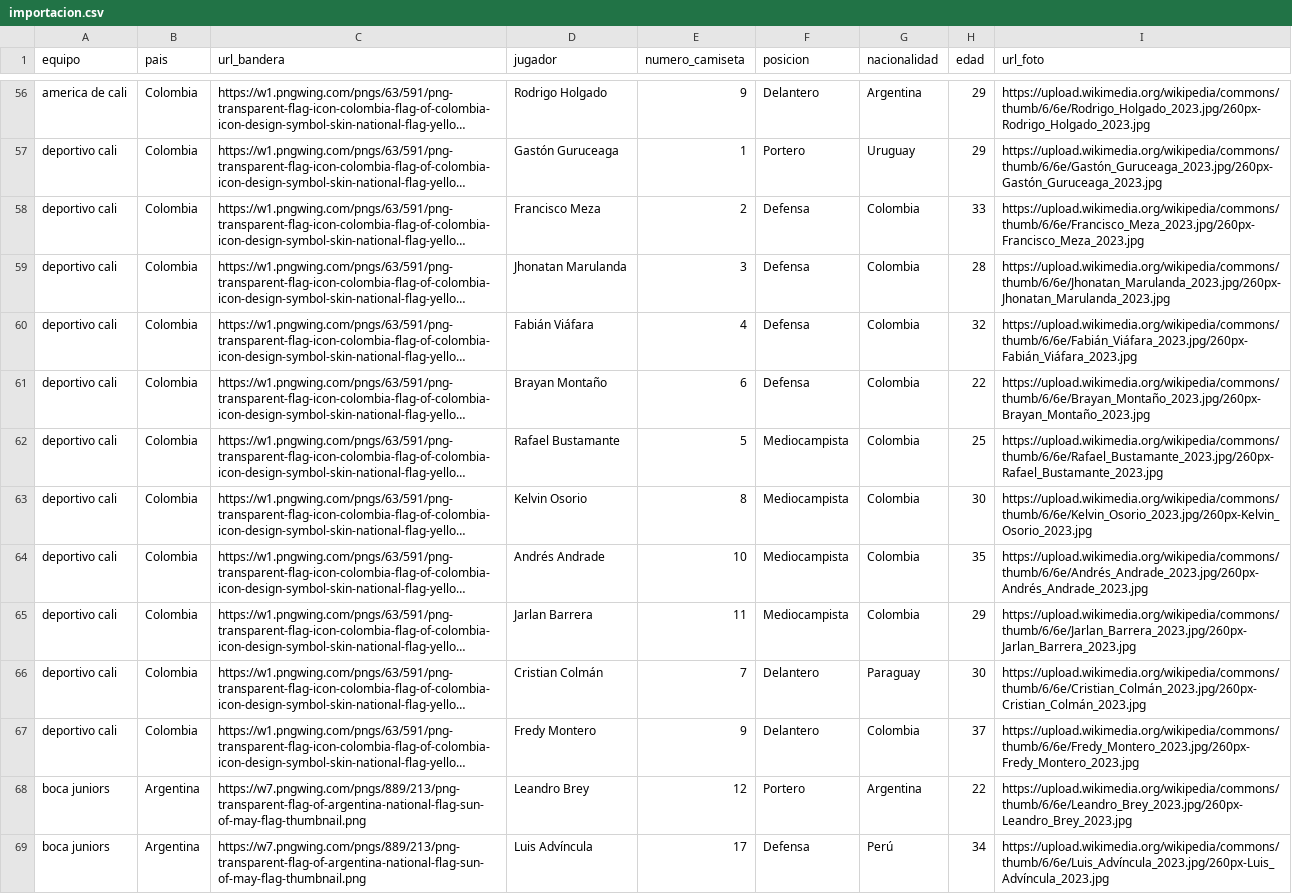
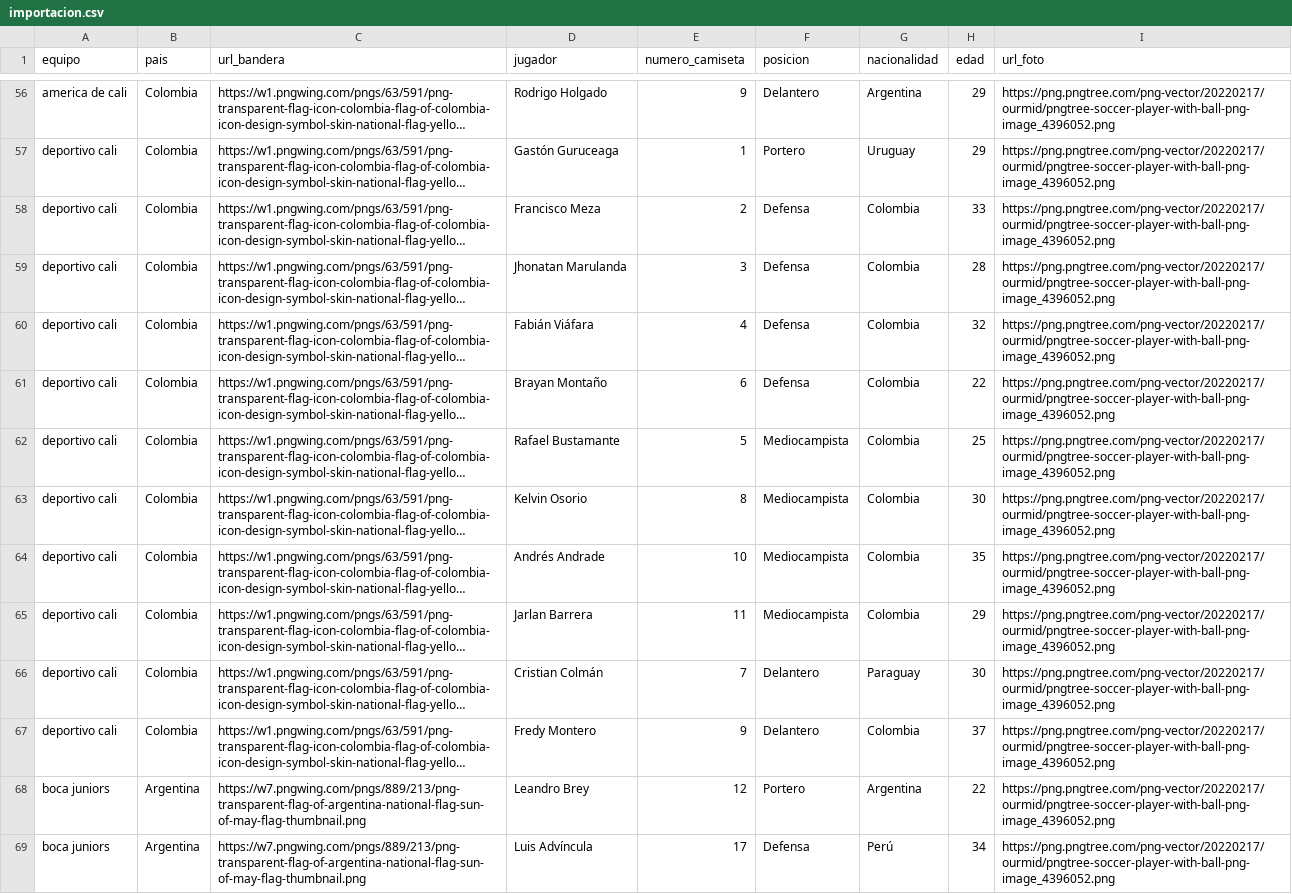
Before and after one commit to stiv120/WorldCupClubs-Simulator, a CSV file: importacion.csv, drawn as a sheet; only a part is shown, gaps mark what is left out; long unchanged cells end in …; the diff covers the shown part only; the diff names each change by its address in the sheet, - before the commit and + after, or states it on an @@ line.

```diff
--- a/importacion.csv
+++ b/importacion.csv
-I56 (url_foto): https://upload.wikimedia.org/wikipedia/commons/thumb/6/6e/Rodrigo_Holgado_2023.jpg/260px-Rodrigo_Holgado_2023.jpg
+I56 (url_foto): https://png.pngtree.com/png-vector/20220217/ourmid/pngtree-soccer-player-with-ball-png-image_4396052.png
-I57 (url_foto): https://upload.wikimedia.org/wikipedia/commons/thumb/6/6e/Gastón_Guruceaga_2023.jpg/260px-Gastón_Guruceaga_2023.jpg
+I57 (url_foto): https://png.pngtree.com/png-vector/20220217/ourmid/pngtree-soccer-player-with-ball-png-image_4396052.png
-I58 (url_foto): https://upload.wikimedia.org/wikipedia/commons/thumb/6/6e/Francisco_Meza_2023.jpg/260px-Francisco_Meza_2023.jpg
+I58 (url_foto): https://png.pngtree.com/png-vector/20220217/ourmid/pngtree-soccer-player-with-ball-png-image_4396052.png
-I59 (url_foto): https://upload.wikimedia.org/wikipedia/commons/thumb/6/6e/Jhonatan_Marulanda_2023.jpg/260px-Jhonatan_Marulanda_2023.jpg
+I59 (url_foto): https://png.pngtree.com/png-vector/20220217/ourmid/pngtree-soccer-player-with-ball-png-image_4396052.png
-I60 (url_foto): https://upload.wikimedia.org/wikipedia/commons/thumb/6/6e/Fabián_Viáfara_2023.jpg/260px-Fabián_Viáfara_2023.jpg
+I60 (url_foto): https://png.pngtree.com/png-vector/20220217/ourmid/pngtree-soccer-player-with-ball-png-image_4396052.png
-I61 (url_foto): https://upload.wikimedia.org/wikipedia/commons/thumb/6/6e/Brayan_Montaño_2023.jpg/260px-Brayan_Montaño_2023.jpg
+I61 (url_foto): https://png.pngtree.com/png-vector/20220217/ourmid/pngtree-soccer-player-with-ball-png-image_4396052.png
-I62 (url_foto): https://upload.wikimedia.org/wikipedia/commons/thumb/6/6e/Rafael_Bustamante_2023.jpg/260px-Rafael_Bustamante_2023.jpg
+I62 (url_foto): https://png.pngtree.com/png-vector/20220217/ourmid/pngtree-soccer-player-with-ball-png-image_4396052.png
-I63 (url_foto): https://upload.wikimedia.org/wikipedia/commons/thumb/6/6e/Kelvin_Osorio_2023.jpg/260px-Kelvin_Osorio_2023.jpg
+I63 (url_foto): https://png.pngtree.com/png-vector/20220217/ourmid/pngtree-soccer-player-with-ball-png-image_4396052.png
-I64 (url_foto): https://upload.wikimedia.org/wikipedia/commons/thumb/6/6e/Andrés_Andrade_2023.jpg/260px-Andrés_Andrade_2023.jpg
+I64 (url_foto): https://png.pngtree.com/png-vector/20220217/ourmid/pngtree-soccer-player-with-ball-png-image_4396052.png
-I65 (url_foto): https://upload.wikimedia.org/wikipedia/commons/thumb/6/6e/Jarlan_Barrera_2023.jpg/260px-Jarlan_Barrera_2023.jpg
+I65 (url_foto): https://png.pngtree.com/png-vector/20220217/ourmid/pngtree-soccer-player-with-ball-png-image_4396052.png
-I66 (url_foto): https://upload.wikimedia.org/wikipedia/commons/thumb/6/6e/Cristian_Colmán_2023.jpg/260px-Cristian_Colmán_2023.jpg
+I66 (url_foto): https://png.pngtree.com/png-vector/20220217/ourmid/pngtree-soccer-player-with-ball-png-image_4396052.png
-I67 (url_foto): https://upload.wikimedia.org/wikipedia/commons/thumb/6/6e/Fredy_Montero_2023.jpg/260px-Fredy_Montero_2023.jpg
+I67 (url_foto): https://png.pngtree.com/png-vector/20220217/ourmid/pngtree-soccer-player-with-ball-png-image_4396052.png
-I68 (url_foto): https://upload.wikimedia.org/wikipedia/commons/thumb/6/6e/Leandro_Brey_2023.jpg/260px-Leandro_Brey_2023.jpg
+I68 (url_foto): https://png.pngtree.com/png-vector/20220217/ourmid/pngtree-soccer-player-with-ball-png-image_4396052.png
-I69 (url_foto): https://upload.wikimedia.org/wikipedia/commons/thumb/6/6e/Luis_Advíncula_2023.jpg/260px-Luis_Advíncula_2023.jpg
+I69 (url_foto): https://png.pngtree.com/png-vector/20220217/ourmid/pngtree-soccer-player-with-ball-png-image_4396052.png
```
Also changed, not shown: 96 edited cells elsewhere in this file, 37 other files.
